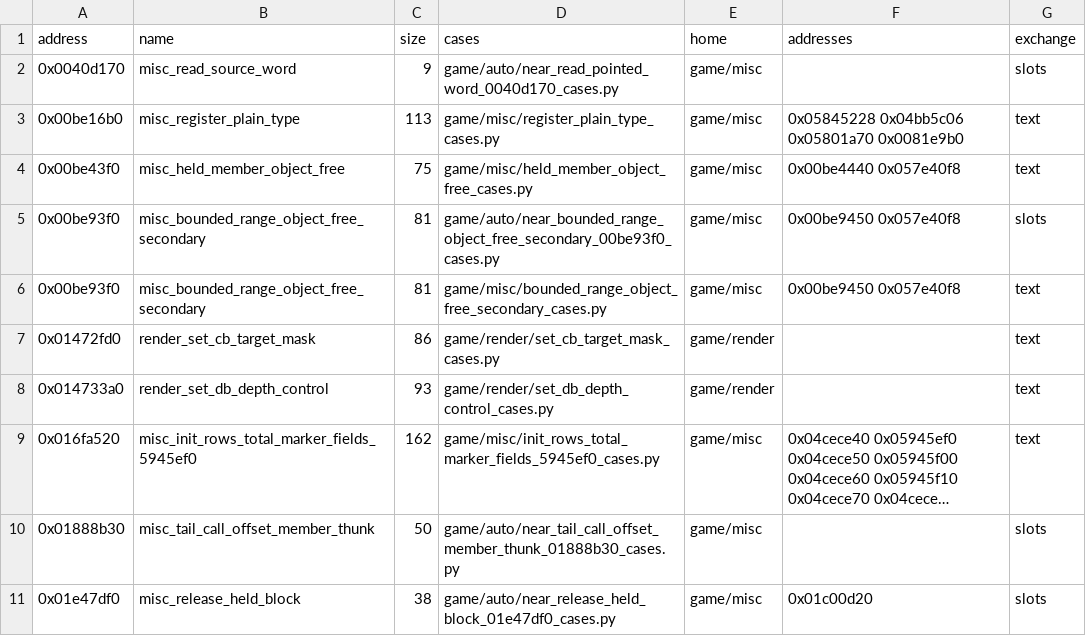
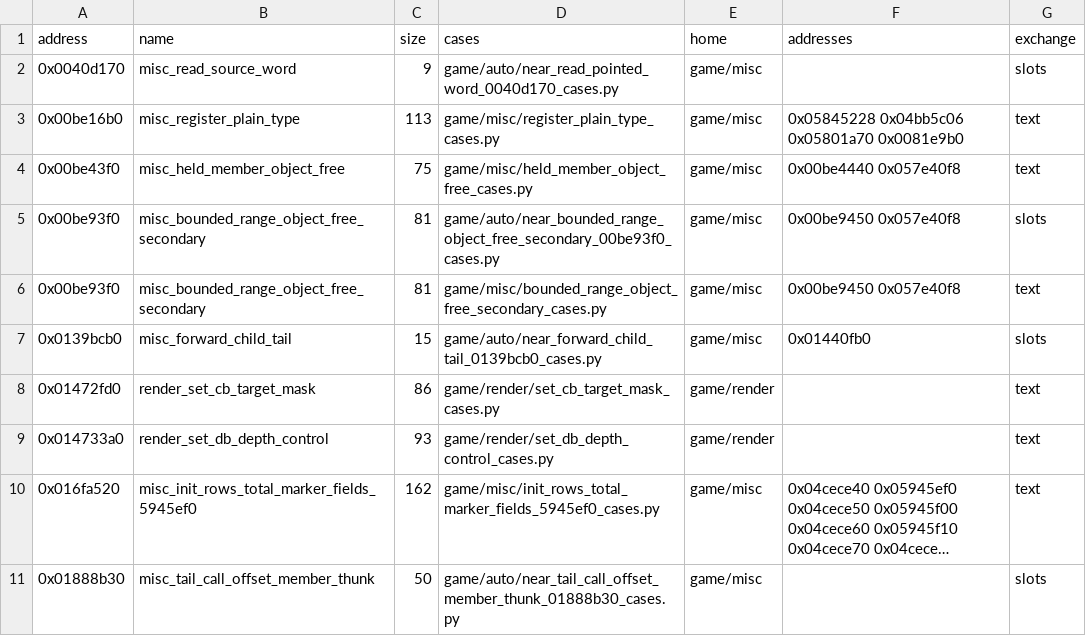
Before and after one commit to Jeffiest/Paleblood, a CSV file: game/auto/near_exemplars.csv, drawn as a sheet; only a part is shown; the shorter side is filled out with more unchanged rows; long unchanged cells end in ….

```diff
--- a/game/auto/near_exemplars.csv
+++ b/game/auto/near_exemplars.csv
@@ -6,2 +6,3 @@ address,name,size,cases,home,addresses,exchange
 0x00be93f0,misc_bounded_range_object_free_secondary,81,game/misc/bounded_range_object_free_secondary_cases.py,game/misc,0x00be9450 0x057e40f8,text
+0x0139bcb0,misc_forward_child_tail,15,game/auto/near_forward_child_tail_0139bcb0_cases.py,game/misc,0x01440fb0,slots
 0x01472fd0,render_set_cb_target_mask,86,game/render/set_cb_target_mask_cases.py,game/render,,text
```
Also changed, not shown: game/auto/near_copies.csv, 9 other files.
